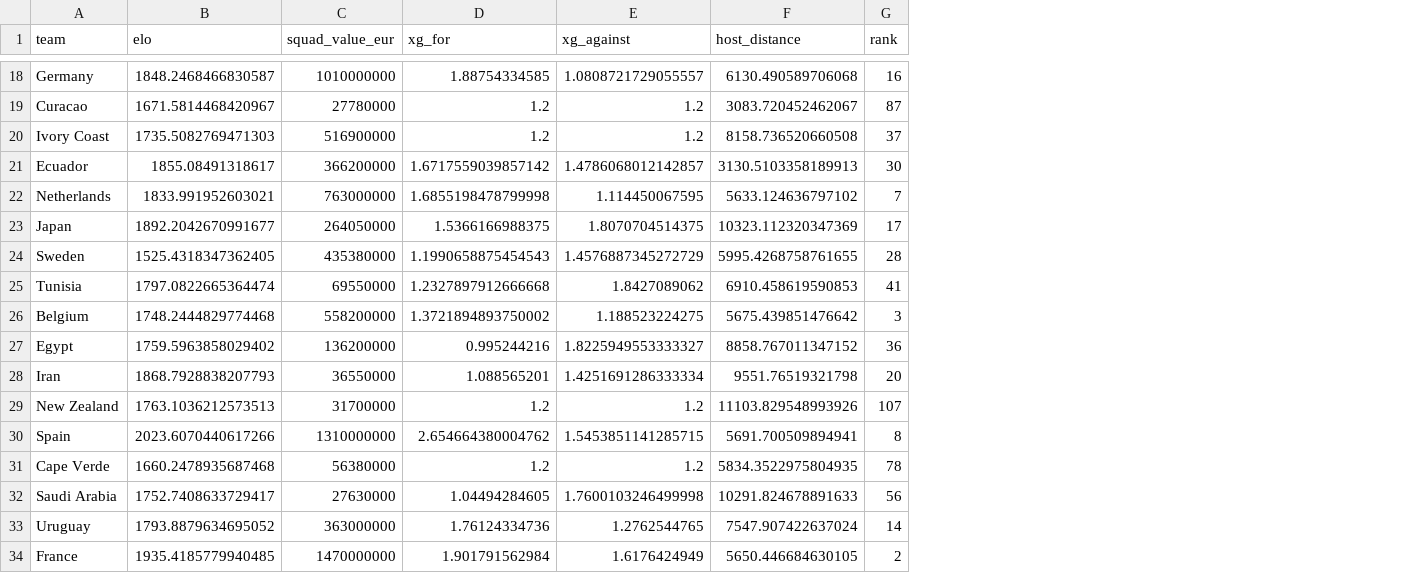
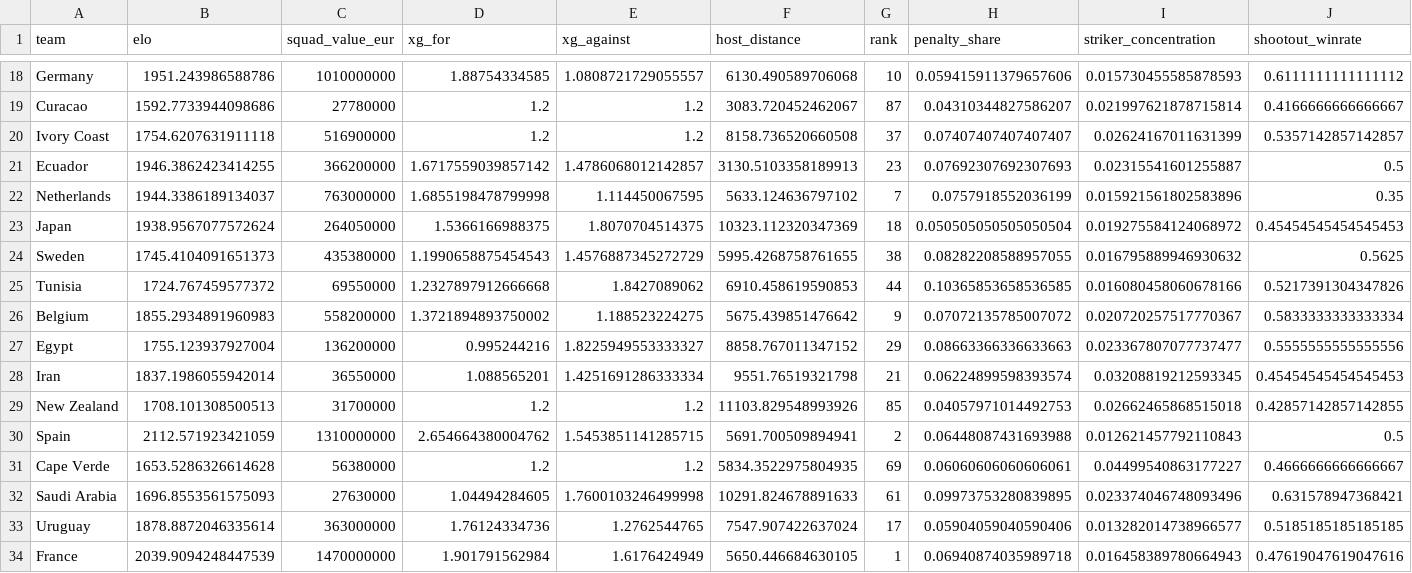
Before and after one commit to daiv05/fifa-world-cup-model, a CSV file: data/processed/team_features.csv, drawn as a sheet; only a part is shown, gaps mark what is left out; the diff covers the shown part only; the diff names each change by its address in the sheet, - before the commit and + after, or states it on an @@ line.

Commit message:
feat: Refactor feature engineering and model training pipeline
- Introduced new constants for temporal horizons in features.py to clarify ELO history and training year cutoffs.
- Updated feature columns to include derived statistics and removed deprecated travel distance columns.
- Enhanced the travel distance calculation to return a differential value instead of separate home and away distances.
- Modified build_match_features to accept an ELO matches DataFrame for better historical context in ELO calculations.
- Added derived features for goalscorers and shootouts, ensuring they are included in the feature set.
- Updated simulation and evaluation scripts to align with new feature definitions and ensure consistency across models.
- Implemented assertions to verify model feature counts during training and evaluation to prevent desynchronization.
- Added comprehensive tests for derived statistics and feature building to ensure robustness and correctness.

```diff
--- a/data/processed/team_features.csv
+++ b/data/processed/team_features.csv
+column H (penalty_share), rows 18-34: 0.059415911379657606 | 0.04310344827586207 | 0.07407407407407407 | 0.07692307692307693 | 0.0757918552036199 | 0.050505050505050504 | 0.08282208588957055 | 0.10365853658536585 | 0.07072135785007072 | 0.08663366336633663 | 0.06224899598393574 | 0.04057971014492753 | 0.06448087431693988 | 0.06060606060606061 | 0.09973753280839895 | 0.05904059040590406 | 0.06940874035989718
+column I (striker_concentration), rows 18-34: 0.015730455585878593 | 0.021997621878715814 | 0.02624167011631399 | 0.02315541601255887 | 0.015921561802583896 | 0.019275584124068972 | 0.016795889946930632 | 0.016080458060678166 | 0.020720257517770367 | 0.023367807077737477 | 0.03208819212593345 | 0.02662465868515018 | 0.012621457792110843 | 0.04499540863177227 | 0.023374046748093496 | 0.013282014738966577 | 0.016458389780664943
+column J (shootout_winrate), rows 18-34: 0.6111111111111112 | 0.4166666666666667 | 0.5357142857142857 | 0.5 | 0.35 | 0.45454545454545453 | 0.5625 | 0.5217391304347826 | 0.5833333333333334 | 0.5555555555555556 | 0.45454545454545453 | 0.42857142857142855 | 0.5 | 0.4666666666666667 | 0.631578947368421 | 0.5185185185185185 | 0.47619047619047616
-B18 (elo): 1848.2468466830587
+B18 (elo): 1951.243986588786
-G18 (rank): 16
+G18 (rank): 10
-B19 (elo): 1671.5814468420967
+B19 (elo): 1592.7733944098686
-B20 (elo): 1735.5082769471303
+B20 (elo): 1754.6207631911118
-B21 (elo): 1855.08491318617
+B21 (elo): 1946.3862423414255
-G21 (rank): 30
+G21 (rank): 23
-B22 (elo): 1833.991952603021
+B22 (elo): 1944.3386189134037
-B23 (elo): 1892.2042670991677
+B23 (elo): 1938.9567077572624
-G23 (rank): 17
+G23 (rank): 18
-B24 (elo): 1525.4318347362405
+B24 (elo): 1745.4104091651373
-G24 (rank): 28
+G24 (rank): 38
-B25 (elo): 1797.0822665364474
+B25 (elo): 1724.767459577372
-G25 (rank): 41
+G25 (rank): 44
-B26 (elo): 1748.2444829774468
+B26 (elo): 1855.2934891960983
-G26 (rank): 3
+G26 (rank): 9
-B27 (elo): 1759.5963858029402
+B27 (elo): 1755.123937927004
-G27 (rank): 36
+G27 (rank): 29
-B28 (elo): 1868.7928838207793
+B28 (elo): 1837.1986055942014
-G28 (rank): 20
+G28 (rank): 21
-B29 (elo): 1763.1036212573513
+B29 (elo): 1708.101308500513
-G29 (rank): 107
+G29 (rank): 85
-B30 (elo): 2023.6070440617266
+B30 (elo): 2112.571923421059
-G30 (rank): 8
+G30 (rank): 2
-B31 (elo): 1660.2478935687468
+B31 (elo): 1653.5286326614628
-G31 (rank): 78
+G31 (rank): 69
-B32 (elo): 1752.7408633729417
+B32 (elo): 1696.8553561575093
-G32 (rank): 56
+G32 (rank): 61
-B33 (elo): 1793.8879634695052
+B33 (elo): 1878.8872046335614
-G33 (rank): 14
+G33 (rank): 17
-B34 (elo): 1935.4185779940485
+B34 (elo): 2039.9094248447539
-G34 (rank): 2
+G34 (rank): 1
```
Also changed, not shown: 59 edited cells elsewhere in this file, data/processed/sensitivity_injuries.csv, data/processed/simulation_results.csv, 35 other files.
